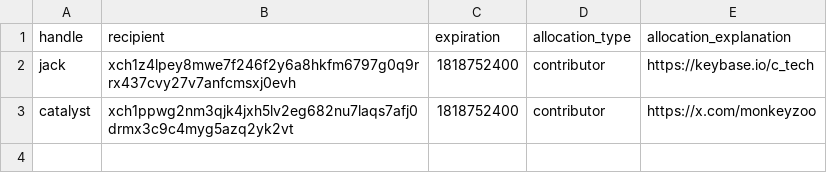
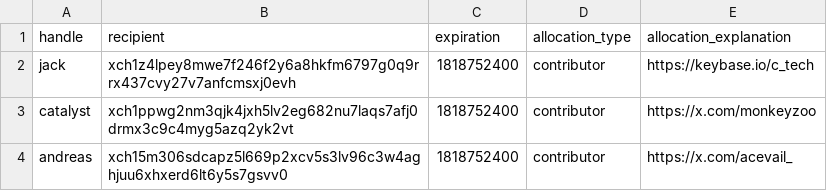
Before and after one commit to Yakuhito/nfts, a CSV file: contributor-premine.csv, drawn as a sheet.

Commit message:
more contributors

```diff
--- a/contributor-premine.csv
+++ b/contributor-premine.csv
@@ -3 +3,2 @@ jack,xch1z4lpey8mwe7f246f2y6a8hkfm6797g0q9rrx437cvy27v7anfcmsxj0evh,1818752400,c
 catalyst,xch1ppwg2nm3qjk4jxh5lv2eg682nu7laqs7afj0drmx3c9c4myg5azq2yk2vt,1818752400,contributor,https://x.com/monkeyzoo
+andreas,xch15m306sdcapz5l669p2xcv5s3lv96c3w4aghjuu6xhxerd6lt6y5s7gsvv0,1818752400,contributor,https://x.com/acevail_
```
Also changed, not shown: premine.csv, 1 other file.
